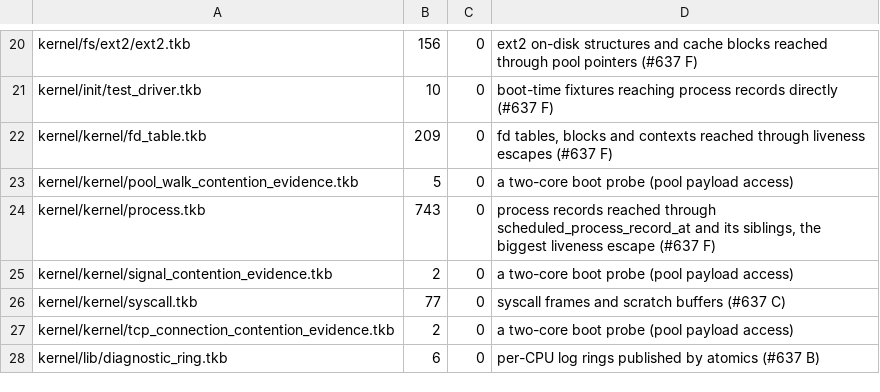
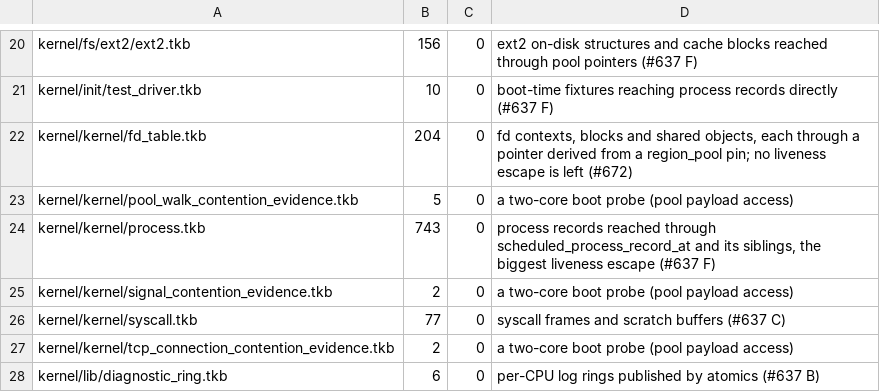
Before and after one commit to takibi-lang/takibi, a TSV file: scripts/raw_deref_budget.tsv, drawn as a sheet; only a part is shown, gaps mark what is left out.

```diff
--- a/scripts/raw_deref_budget.tsv
+++ b/scripts/raw_deref_budget.tsv
@@ -21,3 +21,3 @@ kernel/fs/ext2/ext2.tkb	156	0	ext2 on-disk structures and cache blocks reached t
 kernel/init/test_driver.tkb	10	0	boot-time fixtures reaching process records directly (#637 F)
-kernel/kernel/fd_table.tkb	209	0	fd tables, blocks and contexts reached through liveness escapes (#637 F)
+kernel/kernel/fd_table.tkb	204	0	fd contexts, blocks and shared objects, each through a pointer derived from a region_pool pin; no liveness escape is left (#672)
 kernel/kernel/pool_walk_contention_evidence.tkb	5	0	a two-core boot probe (pool payload access)
```
Also changed, not shown: 4 other files.
